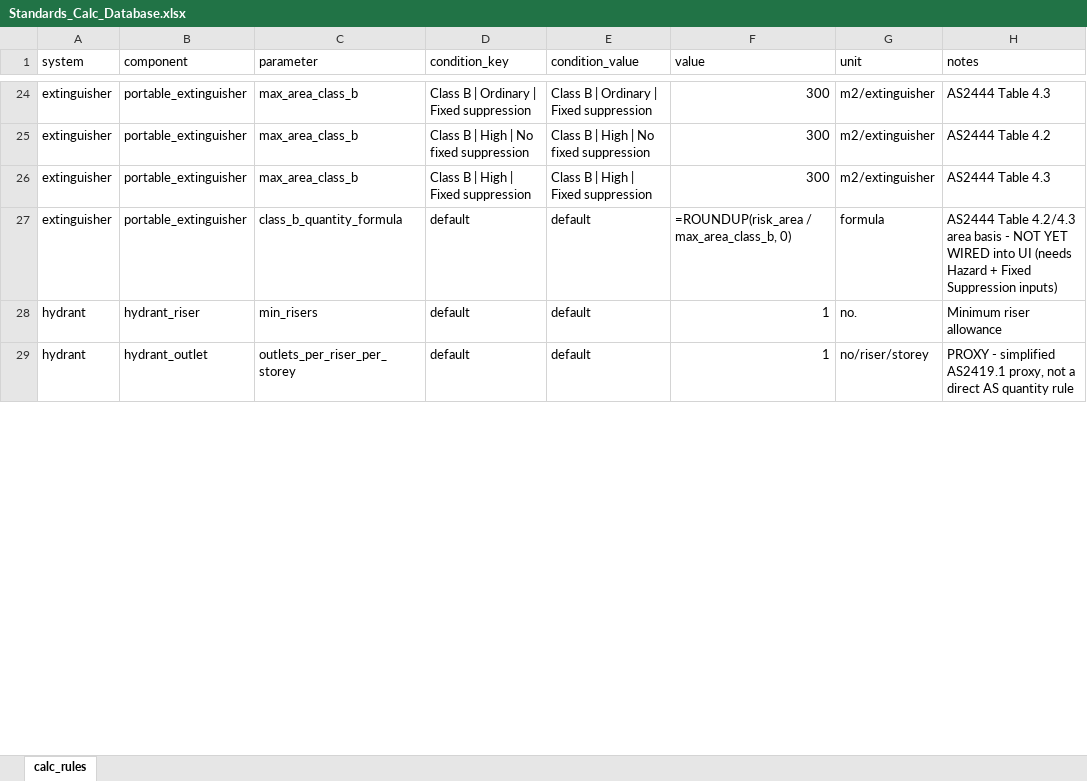
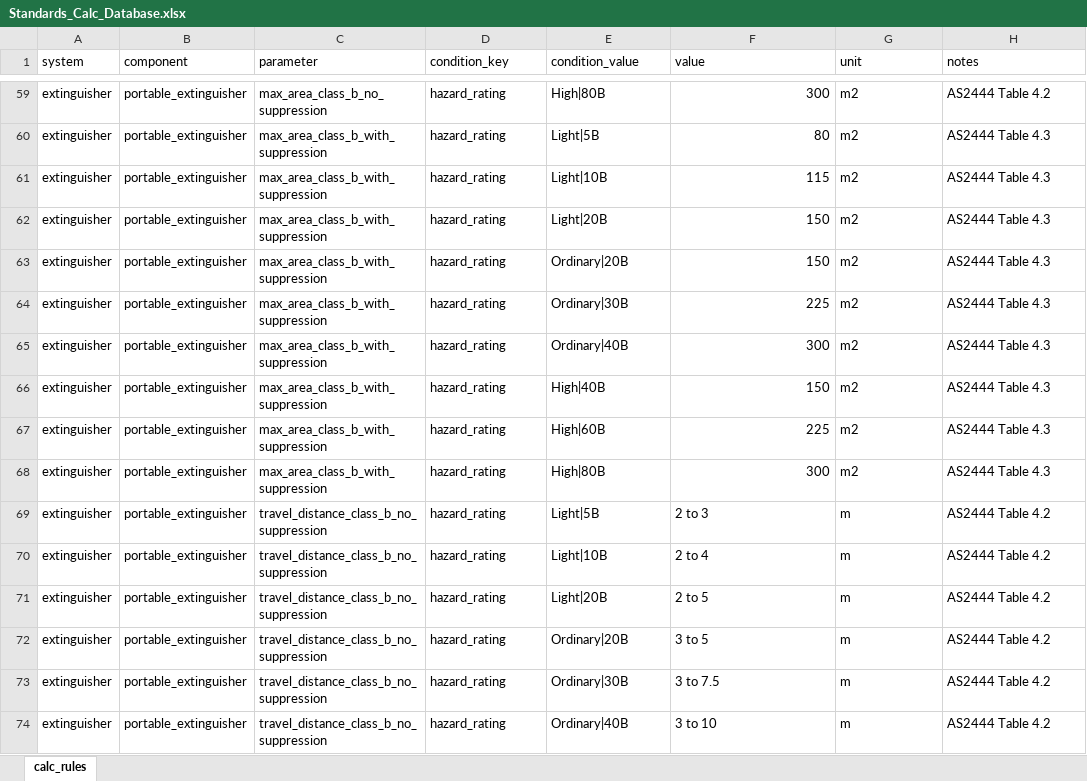
Before and after one commit to adamharith123/JFC-Embodied-Carbon-App, an Excel workbook: database/databases/Standards_Calc_Database.xlsx, sheet calc_rules, drawn as a sheet; only a part is shown, gaps mark what is left out; the shorter side is filled out with more unchanged rows; values as stored, in another font and other column widths than the file's, no borders; formulas without a stored value are shown as written; addresses are those after the commit; the diff covers the shown part only; the diff names each change by its address in the sheet, - before the commit and + after, or states it on an @@ line.

Commit message:
AddedFireExtinguisherCapability

```diff
--- a/database/databases/Standards_Calc_Database.xlsx (sheet calc_rules)
+++ b/database/databases/Standards_Calc_Database.xlsx (sheet calc_rules)
-C59 (parameter): max_area_class_b
+C59 (parameter): max_area_class_b_no_suppression
-D59 (condition_key): Class B | Ordinary | Fixed suppression
+D59 (condition_key): hazard_rating
-E59 (condition_value): Class B | Ordinary | Fixed suppression
+E59 (condition_value): High|80B
-G59 (unit): m2/extinguisher
+G59 (unit): m2
-H59 (notes): AS2444 Table 4.3
+H59 (notes): AS2444 Table 4.2
+row 60: extinguisher | portable_extinguisher | max_area_class_b_with_suppression | hazard_rating | Light|5B | 80 | m2 | AS2444 Table 4.3
+row 61: extinguisher | portable_extinguisher | max_area_class_b_with_suppression | hazard_rating | Light|10B | 115 | m2 | AS2444 Table 4.3
+row 62: extinguisher | portable_extinguisher | max_area_class_b_with_suppression | hazard_rating | Light|20B | 150 | m2 | AS2444 Table 4.3
+row 63: extinguisher | portable_extinguisher | max_area_class_b_with_suppression | hazard_rating | Ordinary|20B | 150 | m2 | AS2444 Table 4.3
+row 64: extinguisher | portable_extinguisher | max_area_class_b_with_suppression | hazard_rating | Ordinary|30B | 225 | m2 | AS2444 Table 4.3
-C65 (parameter): max_area_class_b
+C65 (parameter): max_area_class_b_with_suppression
-D65 (condition_key): Class B | High | No fixed suppression
+D65 (condition_key): hazard_rating
-E65 (condition_value): Class B | High | No fixed suppression
+E65 (condition_value): Ordinary|40B
-G65 (unit): m2/extinguisher
+G65 (unit): m2
-H65 (notes): AS2444 Table 4.2
+H65 (notes): AS2444 Table 4.3
+row 66: extinguisher | portable_extinguisher | max_area_class_b_with_suppression | hazard_rating | High|40B | 150 | m2 | AS2444 Table 4.3
+row 67: extinguisher | portable_extinguisher | max_area_class_b_with_suppression | hazard_rating | High|60B | 225 | m2 | AS2444 Table 4.3
-C68 (parameter): max_area_class_b
+C68 (parameter): max_area_class_b_with_suppression
-D68 (condition_key): Class B | High | Fixed suppression
+D68 (condition_key): hazard_rating
-E68 (condition_value): Class B | High | Fixed suppression
+E68 (condition_value): High|80B
-G68 (unit): m2/extinguisher
+G68 (unit): m2
+row 69: extinguisher | portable_extinguisher | travel_distance_class_b_no_suppression | hazard_rating | Light|5B | 2 to 3 | m | AS2444 Table 4.2
+row 70: extinguisher | portable_extinguisher | travel_distance_class_b_no_suppression | hazard_rating | Light|10B | 2 to 4 | m | AS2444 Table 4.2
+row 71: extinguisher | portable_extinguisher | travel_distance_class_b_no_suppression | hazard_rating | Light|20B | 2 to 5 | m | AS2444 Table 4.2
+row 72: extinguisher | portable_extinguisher | travel_distance_class_b_no_suppression | hazard_rating | Ordinary|20B | 3 to 5 | m | AS2444 Table 4.2
+row 73: extinguisher | portable_extinguisher | travel_distance_class_b_no_suppression | hazard_rating | Ordinary|30B | 3 to 7.5 | m | AS2444 Table 4.2
-C74 (parameter): class_b_quantity_formula
+C74 (parameter): travel_distance_class_b_no_suppression
-D74 (condition_key): default
+D74 (condition_key): hazard_rating
-E74 (condition_value): default
+E74 (condition_value): Ordinary|40B
-F74 (value): =ROUNDUP(risk_area / max_area_class_b, 0)
+F74 (value): 3 to 10
-G74 (unit): formula
+G74 (unit): m
-H74 (notes): AS2444 Table 4.2/4.3 area basis - NOT YET WIRED into UI (needs Hazard + Fixed Suppression inputs)
+H74 (notes): AS2444 Table 4.2
```
Also changed, not shown: 38 added rows and 41 edited cells elsewhere in this sheet, 5 other files.
